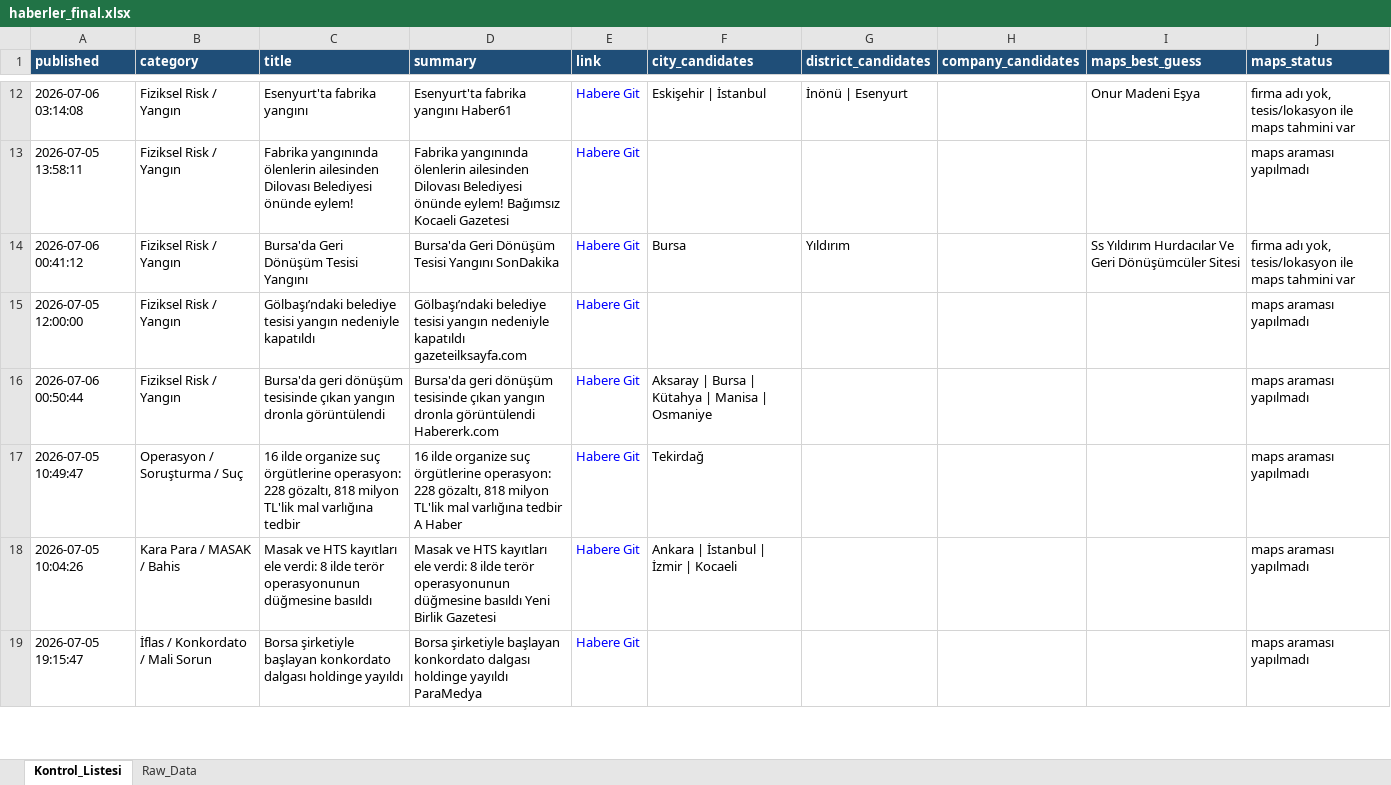
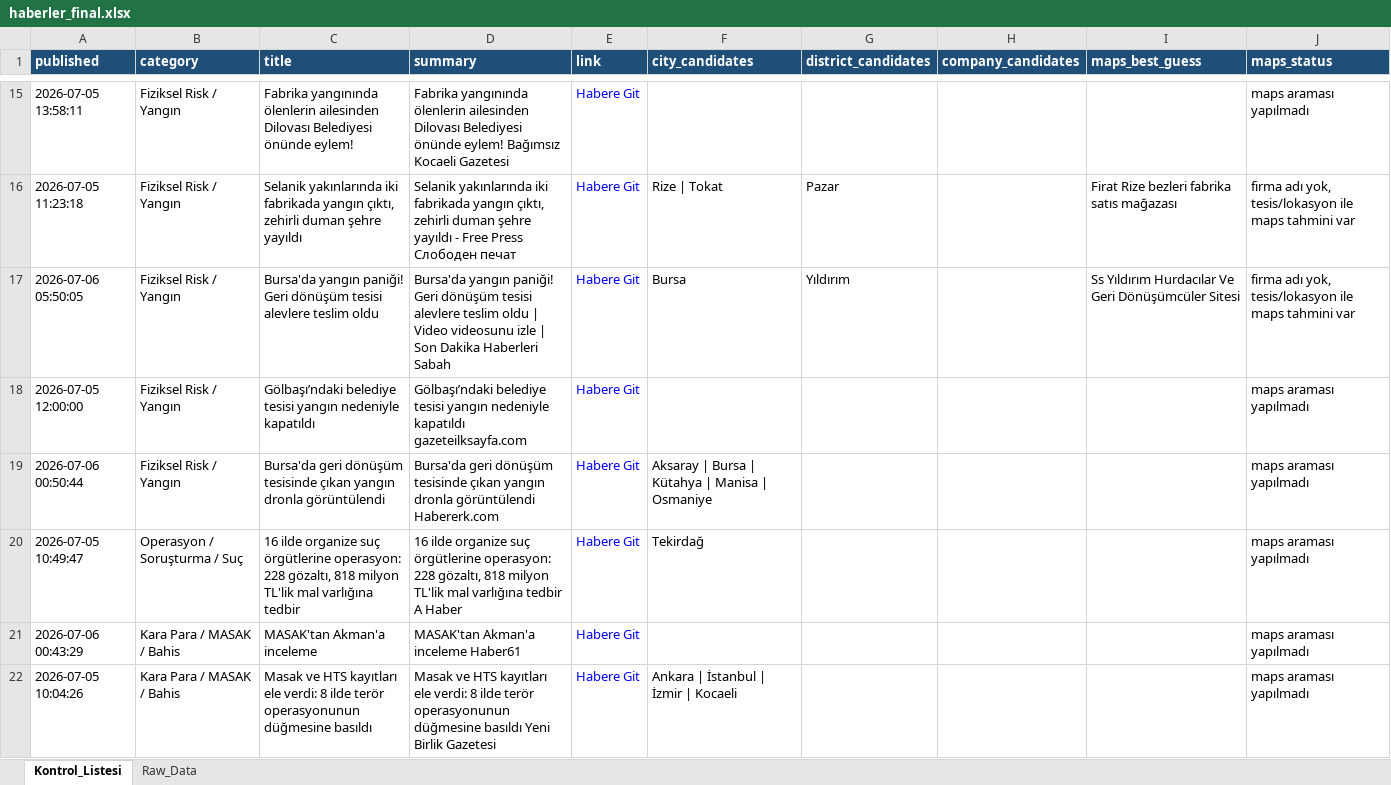
Before and after one commit to MuhammedMustafaSungur/haber-risk-monitor, an Excel workbook: data/haberler_final.xlsx, sheet Kontrol_Listesi, drawn as a sheet; only a part is shown, gaps mark what is left out; the shorter side is filled out with more unchanged rows; values as stored, in another font and other column widths than the file's, no borders; removed rows and columns are numbered as before the commit, all else as after; the diff covers the shown part only; the diff names each change by its address in the sheet, - before the commit and + after, or states it on an @@ line.

```diff
--- a/data/haberler_final.xlsx (sheet Kontrol_Listesi)
+++ b/data/haberler_final.xlsx (sheet Kontrol_Listesi)
-row 12: 2026-07-06 03:14:08 | Fiziksel Risk / Yangın | Esenyurt'ta fabrika yangını | Esenyurt'ta fabrika yangını Haber61 | Habere Git | Eskişehir | İstanbul | İnönü | Esenyurt |  | Onur Madeni Eşya | firma adı yok, tesis/lokasyon ile maps tahmini var
+row 16: 2026-07-05 11:23:18 | Fiziksel Risk / Yangın | Selanik yakınlarında iki fabrikada yangın çıktı, zehirli duman şehre yayıldı | Selanik yakınlarında iki fabrikada yangın çıktı, zehirli duman şehre yayıldı - Free Press Слободен печат | Habere Git | Rize | Tokat | Pazar |  | Firat Rize bezleri fabrika satıs mağazası | firma adı yok, tesis/lokasyon ile maps tahmini var
-A17 (published): 2026-07-06 00:41:12
+A17 (published): 2026-07-06 05:50:05
-C17 (title): Bursa'da Geri Dönüşüm Tesisi Yangını
+C17 (title): Bursa'da yangın paniği! Geri dönüşüm tesisi alevlere teslim oldu
-D17 (summary): Bursa'da Geri Dönüşüm Tesisi Yangını SonDakika
+D17 (summary): Bursa'da yangın paniği! Geri dönüşüm tesisi alevlere teslim oldu | Video videosunu izle | Son Dakika Haberleri Sabah
+row 21: 2026-07-06 00:43:29 | Kara Para / MASAK / Bahis | MASAK'tan Akman'a inceleme | MASAK'tan Akman'a inceleme Haber61 | Habere Git |  |  |  |  | maps araması yapılmadı
```
Also changed, not shown: 14 added rows, 3 removed rows, 2 moved rows and 23 edited cells elsewhere in this sheet, sheet Raw_Data, 1 other file.
